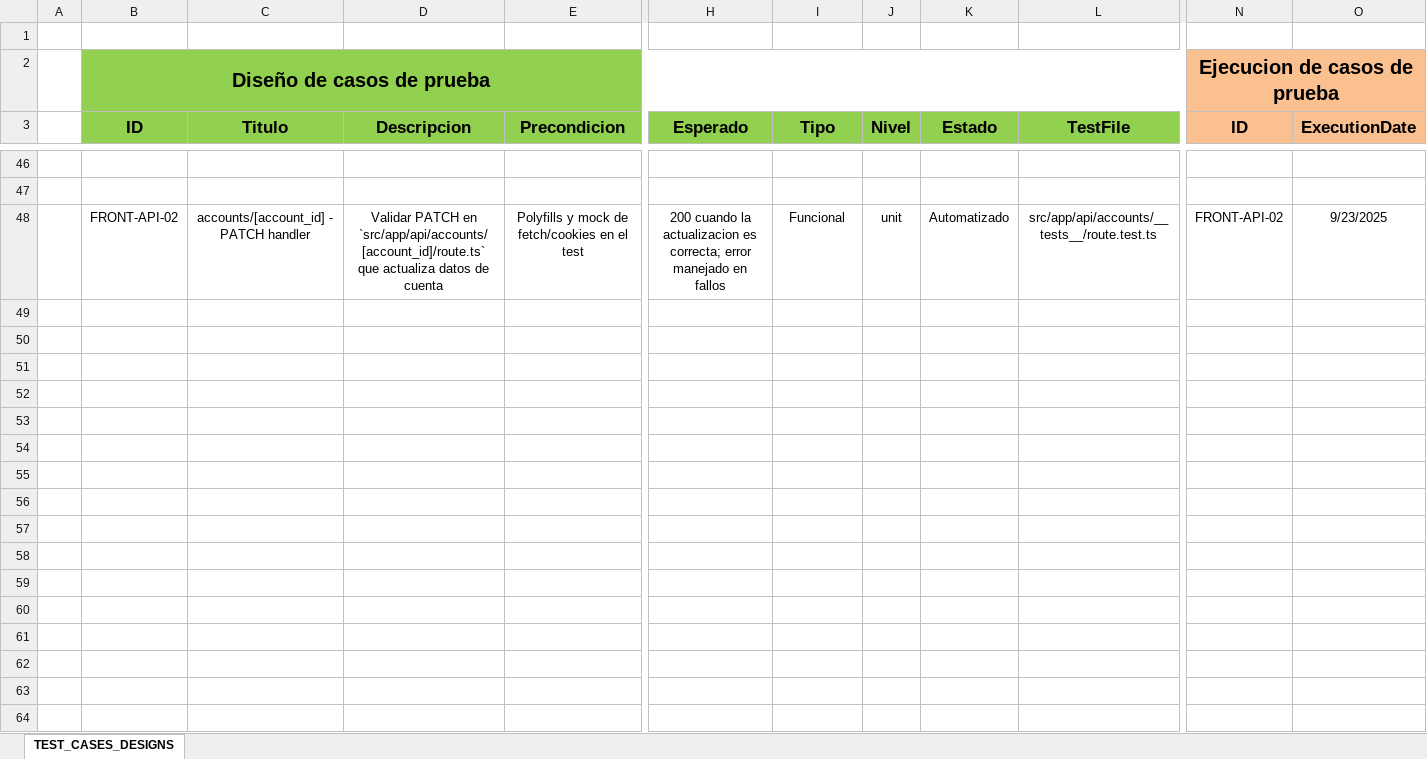
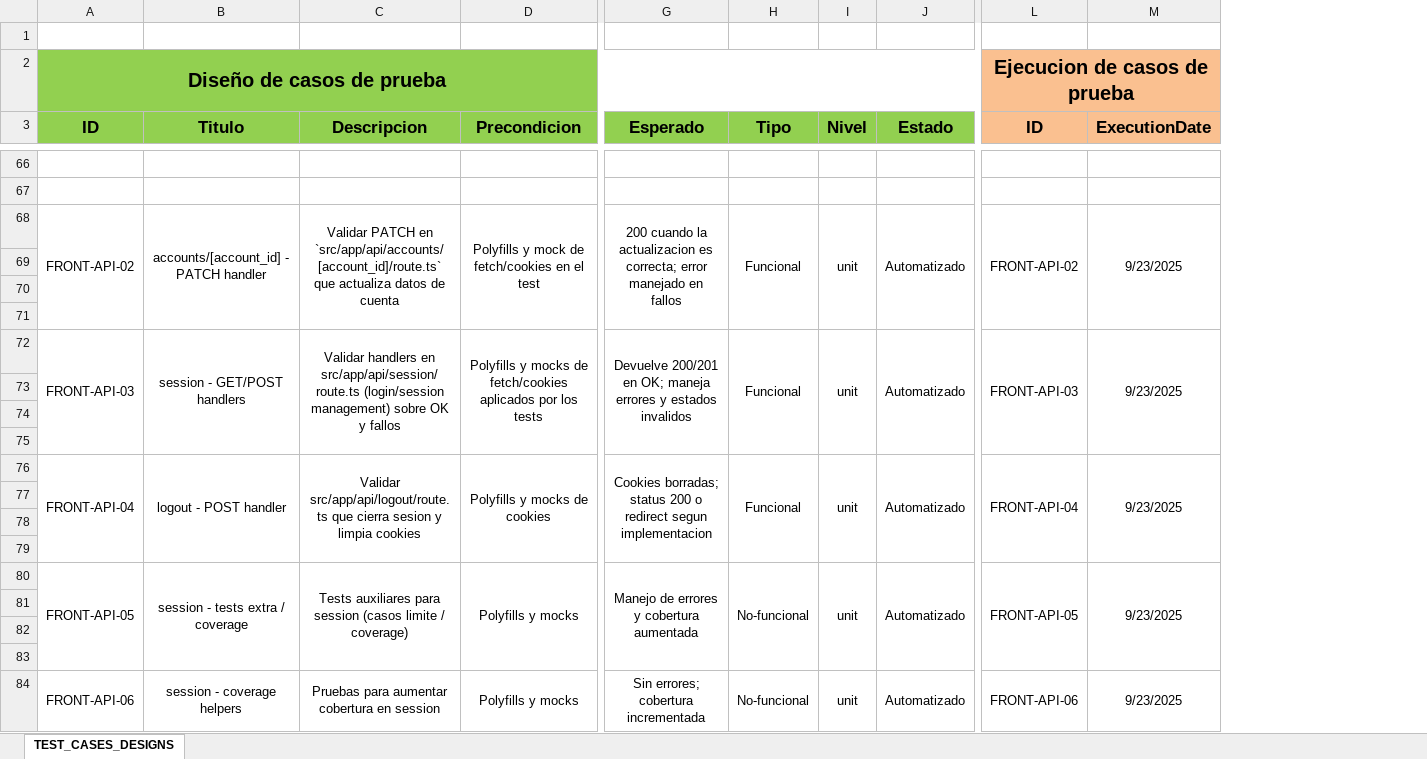
Before and after one commit to NicolasTro/Desafio-profesional-Front-end, an Excel workbook: docs/testing/03-Casos de prueba.xlsx, sheet TEST_CASES_DESIGNS, drawn as a sheet; only a part is shown, gaps mark what is left out; values as stored, in another font and other column widths than the file's, no borders; removed rows and columns are numbered as before the commit, all else as after; rows hold the shown columns only; the diff covers the shown part only; the diff names each change by its address in the sheet, - before the commit and + after, or states it on an @@ line.

Commit message:
Se agregan tests y casos de prueba

```diff
--- a/docs/testing/03-Casos de prueba.xlsx (sheet TEST_CASES_DESIGNS)
+++ b/docs/testing/03-Casos de prueba.xlsx (sheet TEST_CASES_DESIGNS)
-column A, empty
-column L (TestFile), row 48: src/app/api/accounts/__tests__/route.test.ts
+A68:A71 merged
+B68:B71 merged
+C68:C71 merged
+D68:D71 merged
+G68:G71 merged
+H68:H71 merged
+I68:I71 merged
+J68:J71 merged
+L68:L71 merged
+M68:M71 merged
+row 69: (empty)
+row 70: (empty)
+row 71: (empty)
+row 72: FRONT-API-03 | session - GET/POST handlers | Validar handlers en src/app/api/session/route.ts (login/session management) sobre OK y fallos | Polyfills y mocks de fetch/cookies aplicados por los tests | Devuelve 200/201 en OK; maneja errores y estados invalidos | Funcional | unit | Automatizado | FRONT-API-03 | 9/23/2025
+row 73: (empty)
+row 74: (empty)
+row 75: (empty)
+row 76: FRONT-API-04 | logout - POST handler | Validar src/app/api/logout/route.ts que cierra sesion y limpia cookies | Polyfills y mocks de cookies | Cookies borradas; status 200 o redirect segun implementacion | Funcional | unit | Automatizado | FRONT-API-04 | 9/23/2025
+row 77: (empty)
+row 78: (empty)
+row 79: (empty)
+row 80: FRONT-API-05 | session - tests extra / coverage | Tests auxiliares para session (casos limite / coverage) | Polyfills y mocks | Manejo de errores y cobertura aumentada | No-funcional | unit | Automatizado | FRONT-API-05 | 9/23/2025
+row 81: (empty)
+row 82: (empty)
+row 83: (empty)
+row 84: FRONT-API-06 | session - coverage helpers | Pruebas para aumentar cobertura en session | Polyfills y mocks | Sin errores; cobertura incrementada | No-funcional | unit | Automatizado | FRONT-API-06 | 9/23/2025
```
Also changed, not shown: 53 added rows, cell formats and merged cells elsewhere in this sheet, 16 other files.
